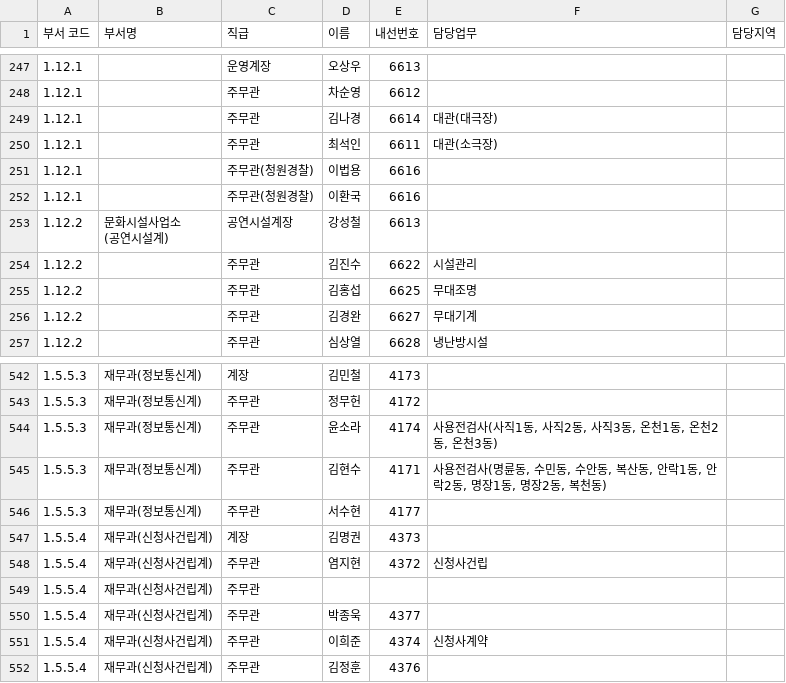
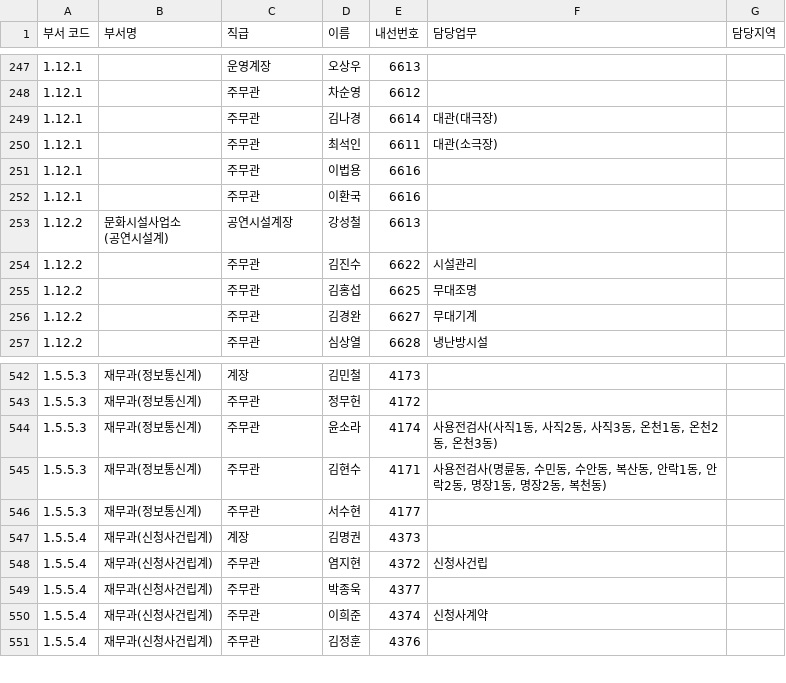
Before and after one commit to weekbelt/csv-generator, a CSV file: src/main/resources/csv/dongnae/staffer.csv, drawn as a sheet; only a part is shown, gaps mark what is left out.

```diff
--- a/src/main/resources/csv/dongnae/staffer.csv
+++ b/src/main/resources/csv/dongnae/staffer.csv
@@ -251,4 +251,4 @@
 1.12.1,,주무관,최석인,6611,대관(소극장),
-1.12.1,,주무관(청원경찰),이법용,6616,,
-1.12.1,,주무관(청원경찰),이환국,6616,,
+1.12.1,,주무관,이법용,6616,,
+1.12.1,,주무관,이환국,6616,,
 1.12.2,"문화시설사업소
@@ -554,3 +554,2 @@
 1.5.5.4,재무과(신청사건립계),주무관,염지현,4372,신청사건립,
-1.5.5.4,재무과(신청사건립계),주무관,,,,
 1.5.5.4,재무과(신청사건립계),주무관,박종욱,4377,,
```
Also changed, not shown: 3 other files.
